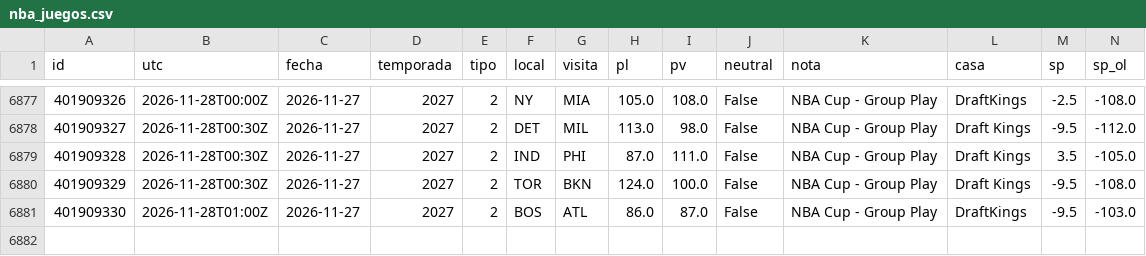
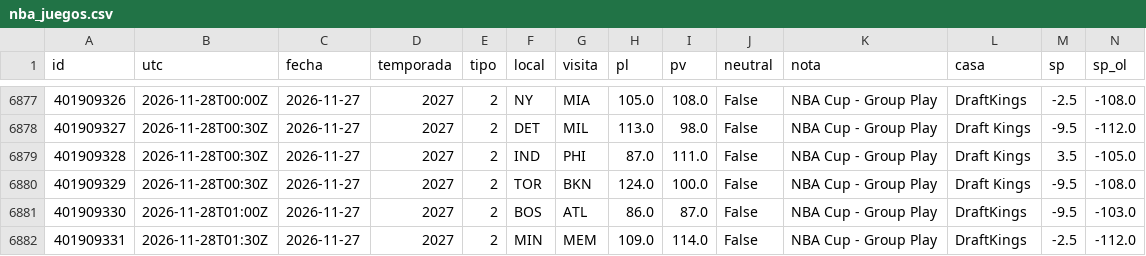
Before and after one commit to robertoaguilar1912-del/laliga-analisis, a CSV file: data/raw/nba_juegos.csv, drawn as a sheet; only a part is shown, gaps mark what is left out; rows hold the shown columns only; the diff names each change by its address in the sheet, - before the commit and + after, or states it on an @@ line.

```diff
--- a/data/raw/nba_juegos.csv
+++ b/data/raw/nba_juegos.csv
+row 6882: 401909331 | 2026-11-28T01:30Z | 2026-11-27 | 2027 | 2 | MIN | MEM | 109.0 | 114.0 | False | NBA Cup - Group Play | DraftKings | -2.5 | -112.0
```
Also changed, not shown: data/raw/nba_box_2027.csv, 10 other files.
